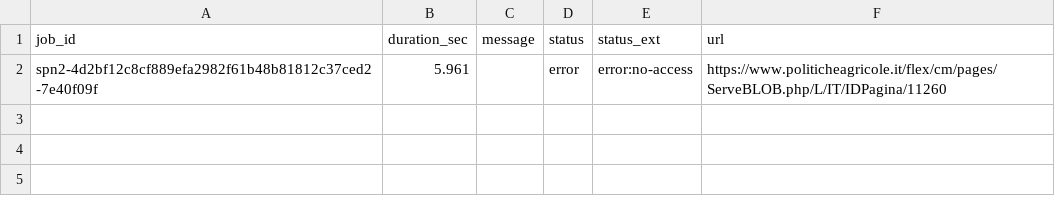
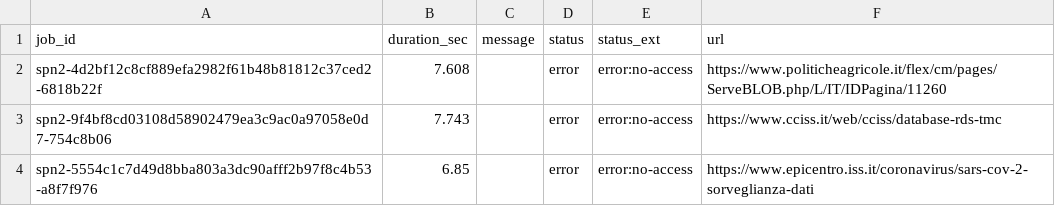
Before and after one commit to aborruso/archivioDatiPubbliciPreziosi, a CSV file: docs/webarchive/webarchiveJobReport.csv, drawn as a sheet.

```diff
--- a/docs/webarchive/webarchiveJobReport.csv
+++ b/docs/webarchive/webarchiveJobReport.csv
@@ -1,2 +1,4 @@
 job_id,duration_sec,message,status,status_ext,url
-spn2-4d2bf12c8cf889efa2982f61b48b81812c37ced2-7e40f09f,5.961,,error,error:no-access,https://www.politicheagricole.it/flex/cm/pages/ServeBLOB.php/L/IT/IDPagina/11260
+spn2-4d2bf12c8cf889efa2982f61b48b81812c37ced2-6818b22f,7.608,,error,error:no-access,https://www.politicheagricole.it/flex/cm/pages/ServeBLOB.php/L/IT/IDPagina/11260
+spn2-9f4bf8cd03108d58902479ea3c9ac0a97058e0d7-754c8b06,7.743,,error,error:no-access,https://www.cciss.it/web/cciss/database-rds-tmc
+spn2-5554c1c7d49d8bba803a3dc90afff2b97f8c4b53-a8f7f976,6.85,,error,error:no-access,https://www.epicentro.iss.it/coronavirus/sars-cov-2-sorveglianza-dati
```
Also changed, not shown: docs/webarchive/webarchiveLatest.tsv.
